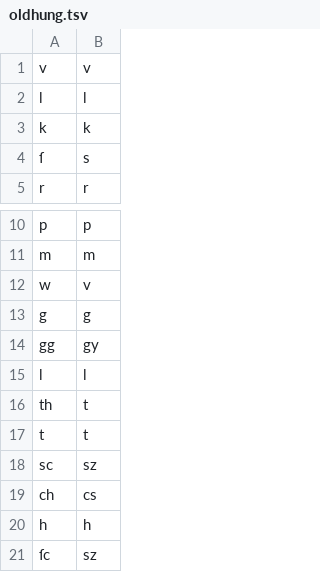
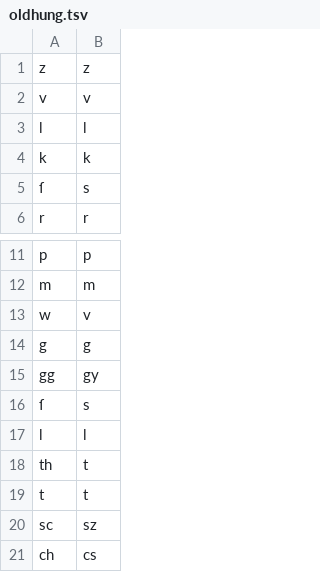
Before and after one commit to ollryan/LING-L555, a TSV file: project/oldhung.tsv, drawn as a sheet; only a part is shown, gaps mark what is left out; the shorter side is filled out with more unchanged rows; the diff covers the shown part only.

```diff
--- a/project/oldhung.tsv
+++ b/project/oldhung.tsv
@@ -1 +1,2 @@
+z	z
 v	v
@@ -14,2 +15,3 @@ g	g
 gg	gy
+ſ	s
 l	l
```
Also changed, not shown: 81 added rows elsewhere in this file, 1 other file.
